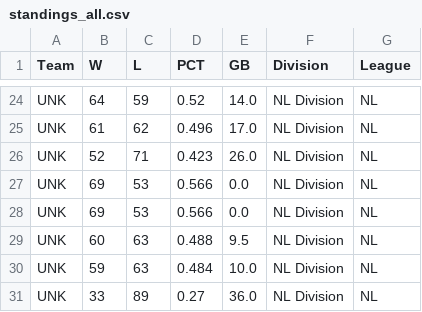
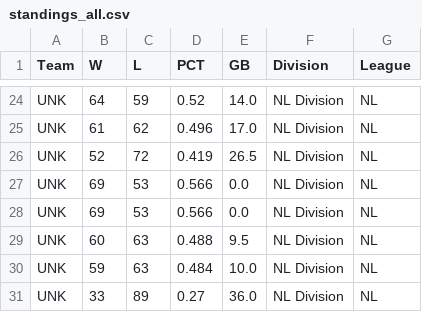
Before and after one commit to jjesse/baseball_stats, a CSV file: docs/standings_all.csv, drawn as a sheet; only a part is shown, gaps mark what is left out; the diff covers the shown part only.

```diff
--- a/docs/standings_all.csv
+++ b/docs/standings_all.csv
@@ -25,3 +25,3 @@ UNK,64,59,0.52,14.0,NL Division,NL
 UNK,61,62,0.496,17.0,NL Division,NL
-UNK,52,71,0.423,26.0,NL Division,NL
+UNK,52,72,0.419,26.5,NL Division,NL
 UNK,69,53,0.566,0.0,NL Division,NL
```
Also changed, not shown: 32 edited cells elsewhere in this file, 14 other files.
